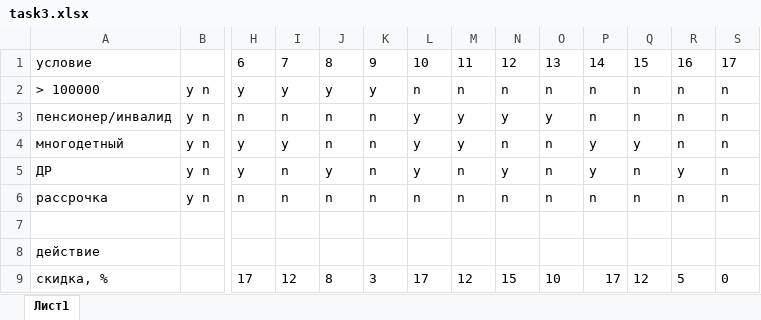
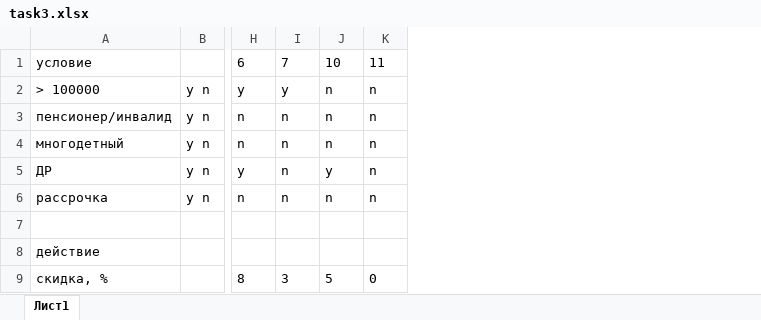
Before and after one commit to AndreyIo0I/qa, an Excel workbook: lab5/task3.xlsx, sheet Лист1, drawn as a sheet; only a part is shown, gaps mark what is left out; values as stored, in another font and other column widths than the file's, no borders; removed rows and columns are numbered as before the commit, all else as after; the diff names each change by its address in the sheet, - before the commit and + after, or states it on an @@ line.

```diff
--- a/lab5/task3.xlsx (sheet Лист1)
+++ b/lab5/task3.xlsx (sheet Лист1)
-column H, rows 1-9: 6 | y | n | y | y | n |  |  | 17
-column I, rows 1-9: 7 | y | n | y | n | n |  |  | 12
-column L, rows 1-9: 10 | n | y | y | y | n |  |  | 17
-column M, rows 1-9: 11 | n | y | y | n | n |  |  | 12
-column N, rows 1-9: 12 | n | y | n | y | n |  |  | 15
-column P, rows 1-9: 14 | n | n | y | y | n |  |  | 17
-column Q, rows 1-9: 15 | n | n | y | n | n |  |  | 12
-column R, rows 1-9: 16 | n | n | n | y | n |  |  | 5
-H1: 8
+H1: 6
-I1: 9
+I1: 7
-J1: 13
+J1: 10
-K1: 17
+K1: 11
-J3: y
+J3: n
-J5: n
+J5: y
-J9: 10
+J9: 5
```
